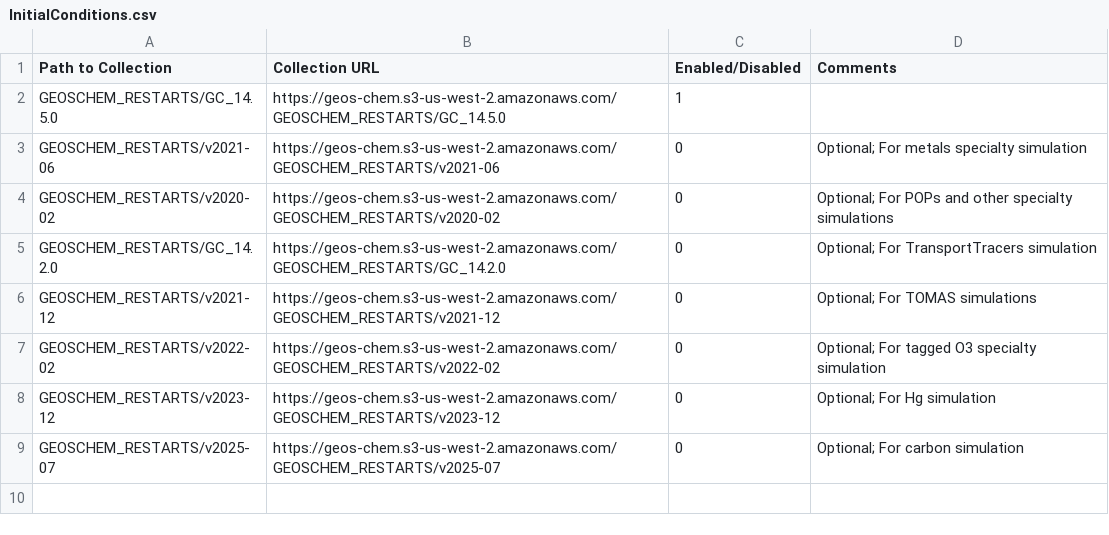
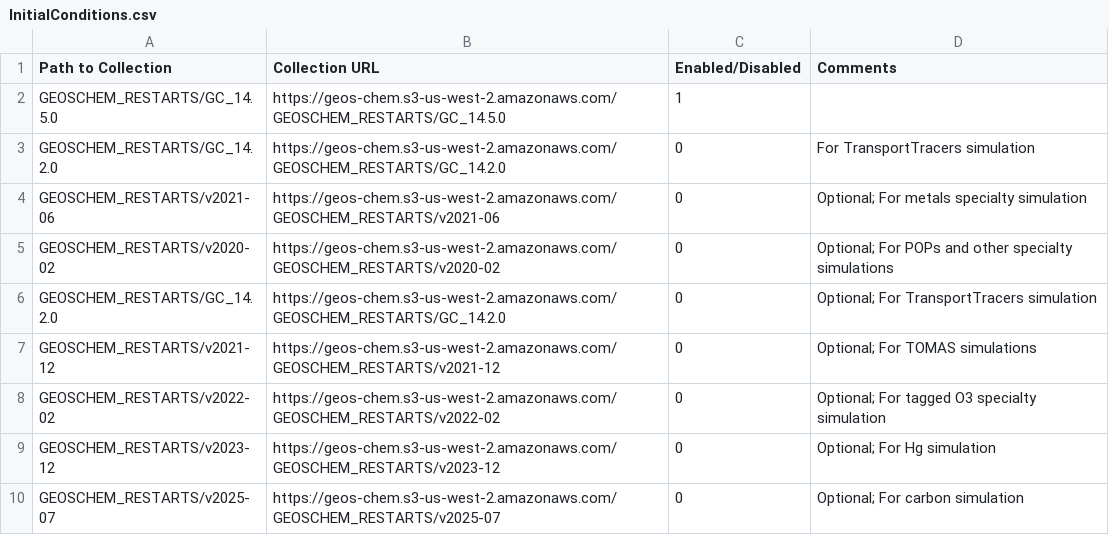
Before and after one commit to geoschem/input-data-catalogs, a CSV file: InitialConditions.csv, drawn as a sheet; the diff names each change by its address in the sheet, - before the commit and + after, or states it on an @@ line.

Commit message:
Also add the TransportTracers restart files in GC_14.2.0
InitialConditions.csv
- Add path to GEOSCHEM_RESTARTS/GC_14.2.0 for TransportTracers

Signed-off-by: Bob Yantosca <yantosca@seas.harvard.edu>

```diff
--- a/InitialConditions.csv
+++ b/InitialConditions.csv
+row 3: GEOSCHEM_RESTARTS/GC_14.2.0 | https://geos-chem.s3-us-west-2.amazonaws.com/GEOSCHEM_RESTARTS/GC_14.2.0 | 0 | For TransportTracers simulation
```
